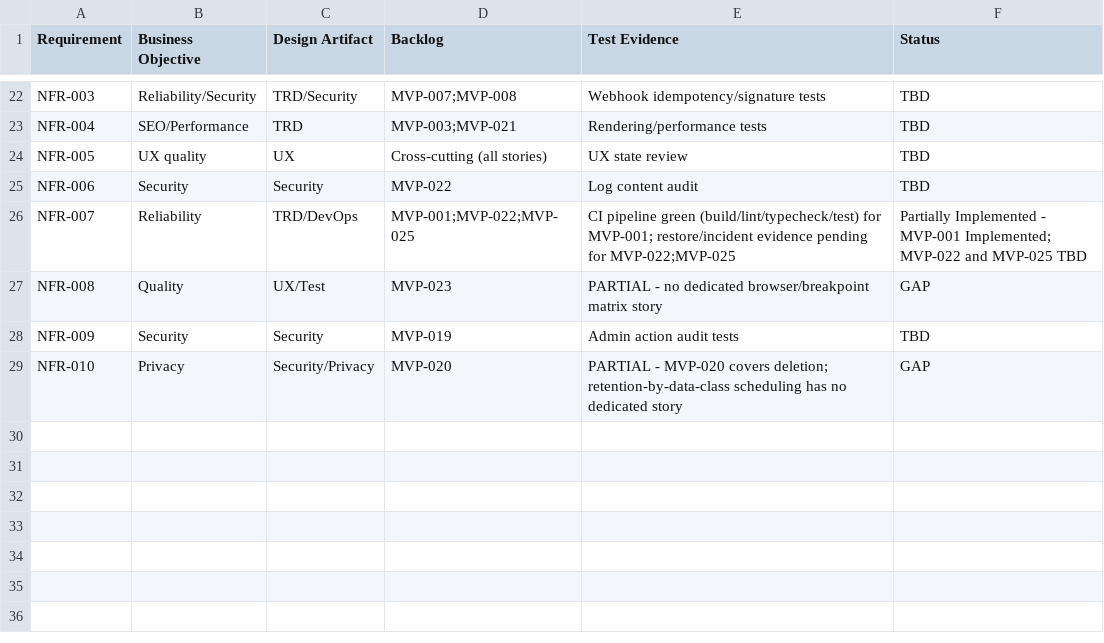
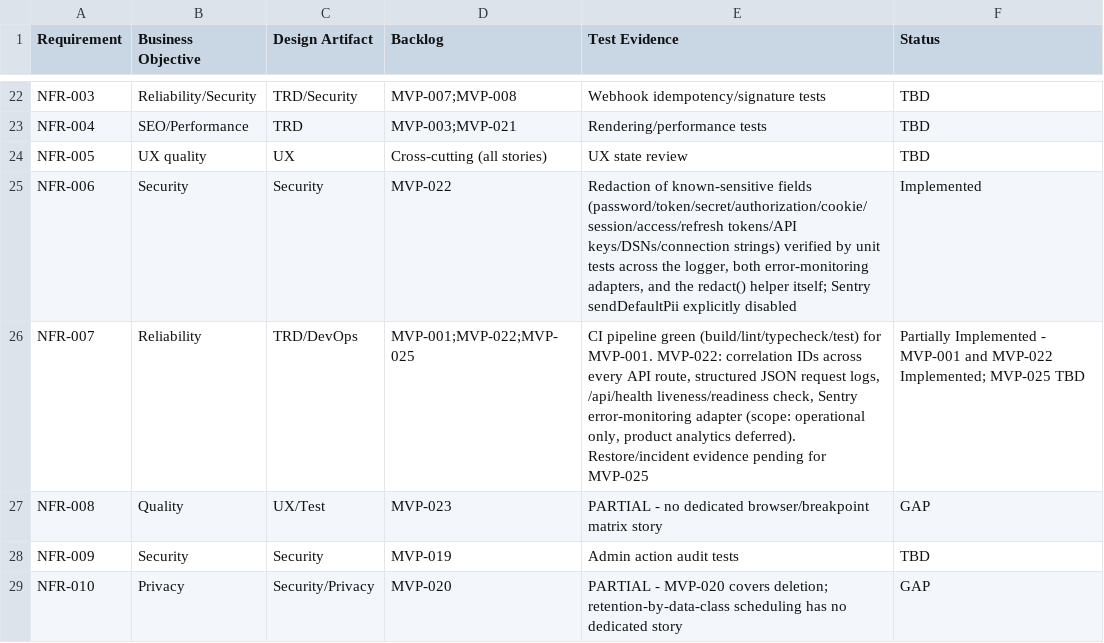
Before and after one commit to posiauday/PPUniverse, a CSV file: planning/requirement-traceability.csv, drawn as a sheet; only a part is shown, gaps mark what is left out.

```diff
--- a/planning/requirement-traceability.csv
+++ b/planning/requirement-traceability.csv
@@ -24,4 +24,4 @@ NFR-004,SEO/Performance,TRD,MVP-003;MVP-021,Rendering/performance tests,TBD
 NFR-005,UX quality,UX,Cross-cutting (all stories),UX state review,TBD
-NFR-006,Security,Security,MVP-022,Log content audit,TBD
-NFR-007,Reliability,TRD/DevOps,MVP-001;MVP-022;MVP-025,CI pipeline green (build/lint/typecheck/test) for MVP-001; restore/incident evidence pending for MVP-022;MVP-025,Partially Implemented - MVP-001 Implemented; MVP-022 and MVP-025 TBD
+NFR-006,Security,Security,MVP-022,"Redaction of known-sensitive fields (password/token/secret/authorization/cookie/session/access/refresh tokens/API keys/DSNs/connection strings) verified by unit tests across the logger, both error-monitoring adapters, and the redact() helper itself; Sentry sendDefaultPii explicitly disabled",Implemented
+NFR-007,Reliability,TRD/DevOps,MVP-001;MVP-022;MVP-025,"CI pipeline green (build/lint/typecheck/test) for MVP-001. MVP-022: correlation IDs across every API route, structured JSON request logs, /api/health liveness/readiness check, Sentry error-monitoring adapter (scope: operational only, product analytics deferred). Restore/incident evidence pending for MVP-025",Partially Implemented - MVP-001 and MVP-022 Implemented; MVP-025 TBD
 NFR-008,Quality,UX/Test,MVP-023,PARTIAL - no dedicated browser/breakpoint matrix story,GAP
```
Also changed, not shown: planning/backlog.csv, planning/mvp-backlog.csv, 45 other files.
